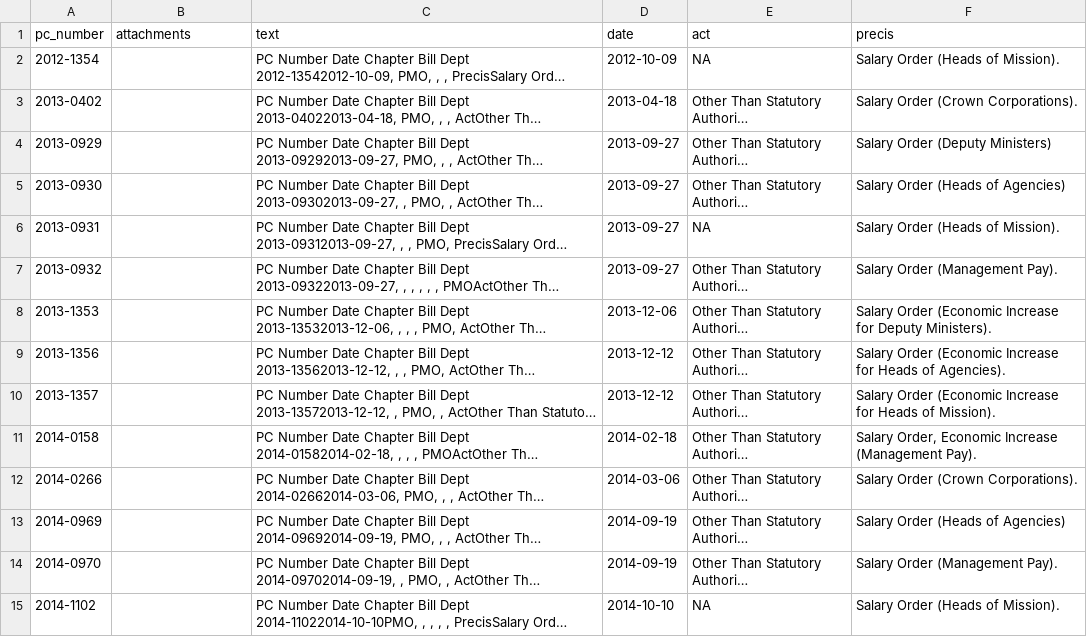
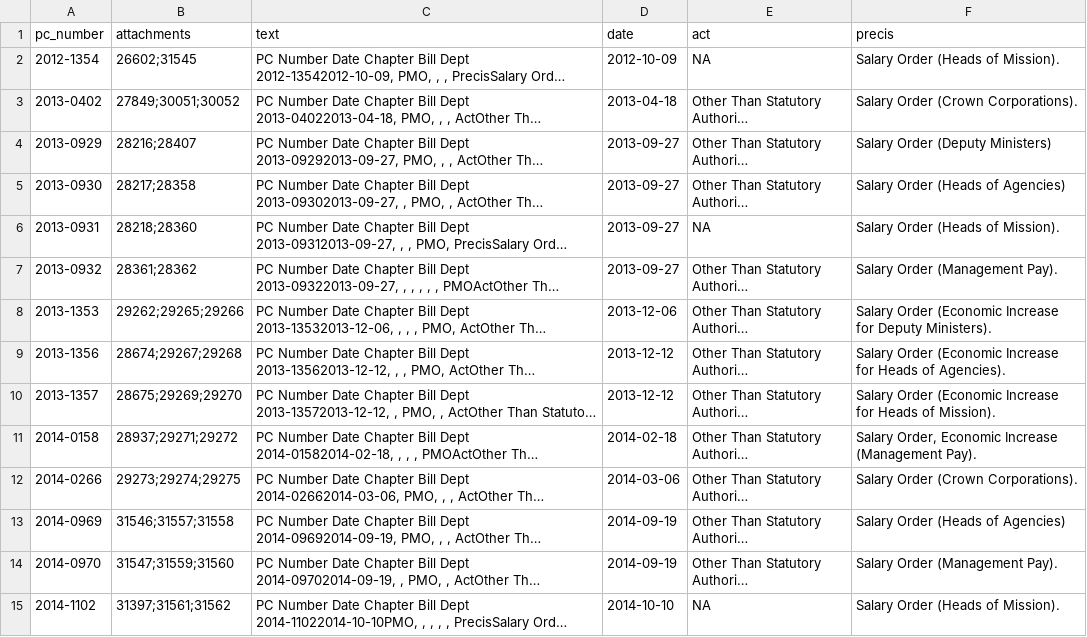
Before and after one commit to lchski/deputy-head-analysis, a CSV file: data/source/github.com/lchski/oic-data/salary-orders.csv, drawn as a sheet; only a part is shown; long unchanged cells end in …; the diff covers the shown part only; the diff names each change by its address in the sheet, - before the commit and + after, or states it on an @@ line.

```diff
--- a/data/source/github.com/lchski/oic-data/salary-orders.csv
+++ b/data/source/github.com/lchski/oic-data/salary-orders.csv
-B2 (attachments): (empty)
+B2 (attachments): 26602;31545
-B3 (attachments): (empty)
+B3 (attachments): 27849;30051;30052
-B4 (attachments): (empty)
+B4 (attachments): 28216;28407
-B5 (attachments): (empty)
+B5 (attachments): 28217;28358
-B6 (attachments): (empty)
+B6 (attachments): 28218;28360
-B7 (attachments): (empty)
+B7 (attachments): 28361;28362
-B8 (attachments): (empty)
+B8 (attachments): 29262;29265;29266
-B9 (attachments): (empty)
+B9 (attachments): 28674;29267;29268
-B10 (attachments): (empty)
+B10 (attachments): 28675;29269;29270
-B11 (attachments): (empty)
+B11 (attachments): 28937;29271;29272
-B12 (attachments): (empty)
+B12 (attachments): 29273;29274;29275
-B13 (attachments): (empty)
+B13 (attachments): 31546;31557;31558
-B14 (attachments): (empty)
+B14 (attachments): 31547;31559;31560
-B15 (attachments): (empty)
+B15 (attachments): 31397;31561;31562
```
Also changed, not shown: 62 edited cells elsewhere in this file, data/source/github.com/lchski/oic-data/deputy-appointment-orders.csv.
